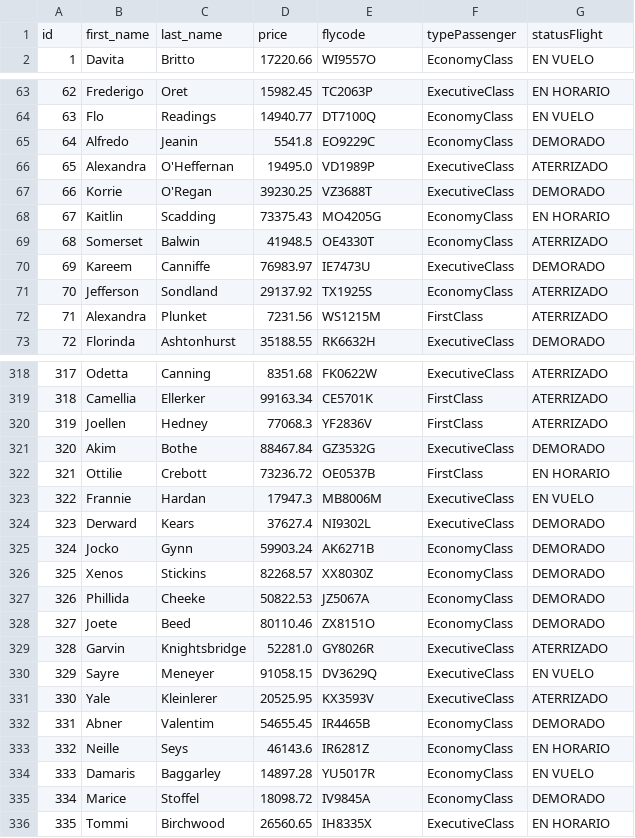
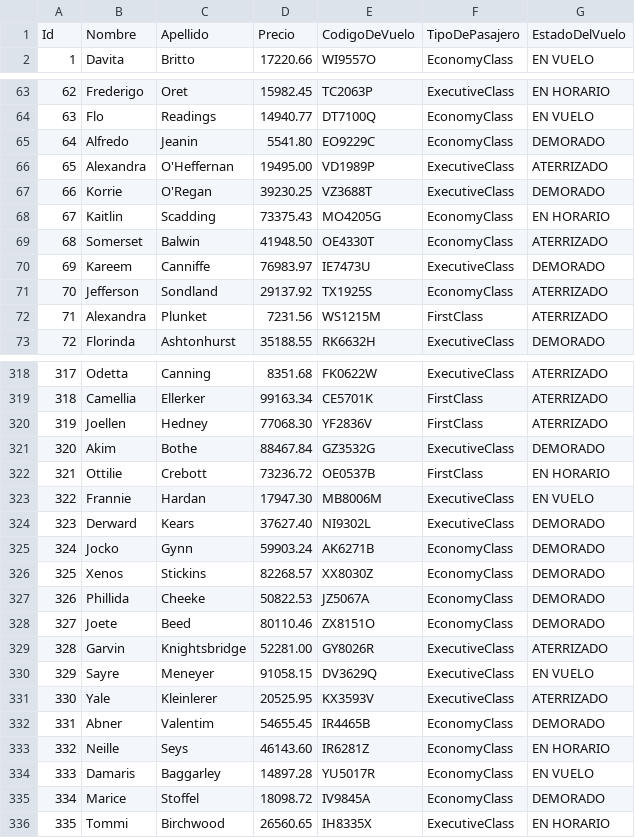
Before and after one commit to JulianCarraro/tp_laboratorio_1, a CSV file: TP_[3]/tp3_windows/data.csv, drawn as a sheet; only a part is shown, gaps mark what is left out; the diff covers the shown part only.

```diff
--- a/TP_[3]/tp3_windows/data.csv
+++ b/TP_[3]/tp3_windows/data.csv
@@ -1,2 +1,2 @@
-id,first_name,last_name,price,flycode,typePassenger,statusFlight
+Id,Nombre,Apellido,Precio,CodigoDeVuelo,TipoDePasajero,EstadoDelVuelo
 1,Davita,Britto,17220.66,WI9557O,EconomyClass,EN VUELO
@@ -64,7 +64,7 @@ id,first_name,last_name,price,flycode,typePassenger,statusFlight
 63,Flo,Readings,14940.77,DT7100Q,EconomyClass,EN VUELO
-64,Alfredo,Jeanin,5541.8,EO9229C,EconomyClass,DEMORADO
-65,Alexandra,O'Heffernan,19495.0,VD1989P,ExecutiveClass,ATERRIZADO
+64,Alfredo,Jeanin,5541.80,EO9229C,EconomyClass,DEMORADO
+65,Alexandra,O'Heffernan,19495.00,VD1989P,ExecutiveClass,ATERRIZADO
 66,Korrie,O'Regan,39230.25,VZ3688T,ExecutiveClass,DEMORADO
 67,Kaitlin,Scadding,73375.43,MO4205G,EconomyClass,EN HORARIO
-68,Somerset,Balwin,41948.5,OE4330T,EconomyClass,ATERRIZADO
+68,Somerset,Balwin,41948.50,OE4330T,EconomyClass,ATERRIZADO
 69,Kareem,Canniffe,76983.97,IE7473U,ExecutiveClass,DEMORADO
@@ -319,7 +319,7 @@ id,first_name,last_name,price,flycode,typePassenger,statusFlight
 318,Camellia,Ellerker,99163.34,CE5701K,FirstClass,ATERRIZADO
-319,Joellen,Hedney,77068.3,YF2836V,FirstClass,ATERRIZADO
+319,Joellen,Hedney,77068.30,YF2836V,FirstClass,ATERRIZADO
 320,Akim,Bothe,88467.84,GZ3532G,ExecutiveClass,DEMORADO
 321,Ottilie,Crebott,73236.72,OE0537B,FirstClass,EN HORARIO
-322,Frannie,Hardan,17947.3,MB8006M,ExecutiveClass,EN VUELO
-323,Derward,Kears,37627.4,NI9302L,ExecutiveClass,DEMORADO
+322,Frannie,Hardan,17947.30,MB8006M,ExecutiveClass,EN VUELO
+323,Derward,Kears,37627.40,NI9302L,ExecutiveClass,DEMORADO
 324,Jocko,Gynn,59903.24,AK6271B,EconomyClass,DEMORADO
@@ -328,3 +328,3 @@ id,first_name,last_name,price,flycode,typePassenger,statusFlight
 327,Joete,Beed,80110.46,ZX8151O,EconomyClass,DEMORADO
-328,Garvin,Knightsbridge,52281.0,GY8026R,ExecutiveClass,ATERRIZADO
+328,Garvin,Knightsbridge,52281.00,GY8026R,ExecutiveClass,ATERRIZADO
 329,Sayre,Meneyer,91058.15,DV3629Q,ExecutiveClass,EN VUELO
@@ -332,3 +332,3 @@ id,first_name,last_name,price,flycode,typePassenger,statusFlight
 331,Abner,Valentim,54655.45,IR4465B,EconomyClass,DEMORADO
-332,Neille,Seys,46143.6,IR6281Z,EconomyClass,EN HORARIO
+332,Neille,Seys,46143.60,IR6281Z,EconomyClass,EN HORARIO
 333,Damaris,Baggarley,14897.28,YU5017R,EconomyClass,EN VUELO
```
Also changed, not shown: 91 edited cells elsewhere in this file, 3 other files.
